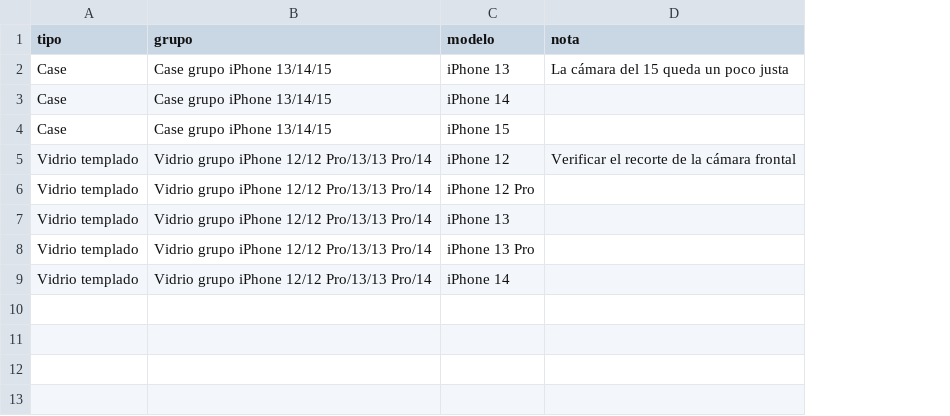
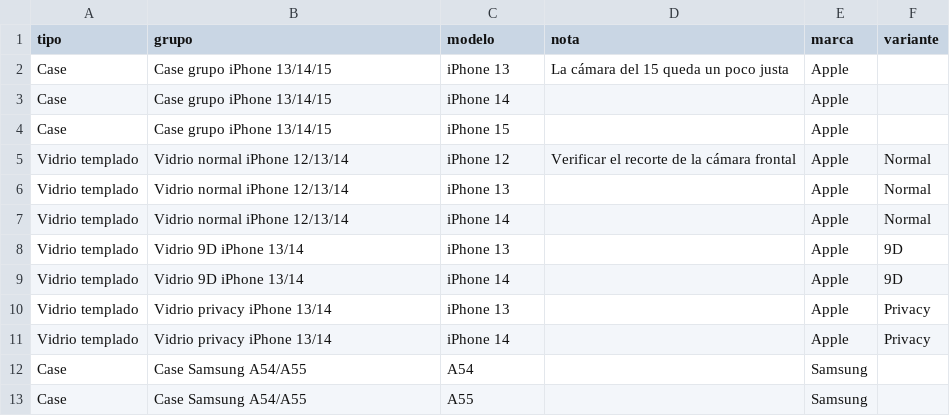
Before and after one commit to IanGods1/my-proyect, a CSV file: docs/ejemplo_importacion.csv, drawn as a sheet; addresses are those after the commit; the diff names each change by its address in the sheet, - before the commit and + after, or states it on an @@ line.

```diff
--- a/docs/ejemplo_importacion.csv
+++ b/docs/ejemplo_importacion.csv
+column E (marca), rows 2-6: all Apple; row 8: Apple; rows 10-11: Apple | Apple
+column F (variante), rows 5-6: Normal | Normal; row 8: 9D; rows 10-11: Privacy | Privacy
-B5:B6 (grupo): Vidrio grupo iPhone 12/12 Pro/13/13 Pro/14
+B5:B6 (grupo): Vidrio normal iPhone 12/13/14
-C6 (modelo): iPhone 12 Pro
+C6 (modelo): iPhone 13
+row 7: Vidrio templado | Vidrio normal iPhone 12/13/14 | iPhone 14 |  | Apple | Normal
-B8 (grupo): Vidrio grupo iPhone 12/12 Pro/13/13 Pro/14
+B8 (grupo): Vidrio 9D iPhone 13/14
+row 9: Vidrio templado | Vidrio 9D iPhone 13/14 | iPhone 14 |  | Apple | 9D
-B10:B11 (grupo): Vidrio grupo iPhone 12/12 Pro/13/13 Pro/14
+B10:B11 (grupo): Vidrio privacy iPhone 13/14
-C10 (modelo): iPhone 13 Pro
+C10 (modelo): iPhone 13
+row 12: Case | Case Samsung A54/A55 | A54 |  | Samsung
+row 13: Case | Case Samsung A54/A55 | A55 |  | Samsung
```
Also changed, not shown: 22 other files.
